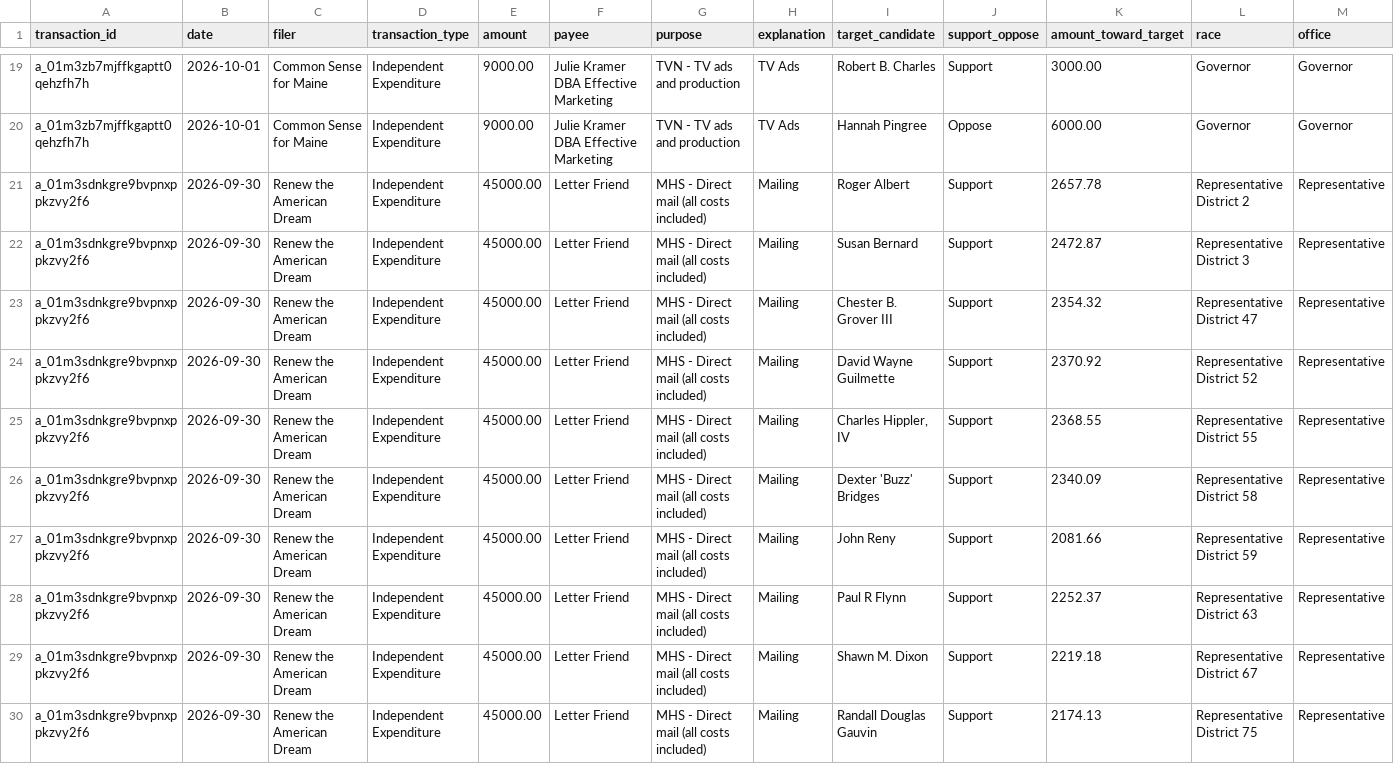
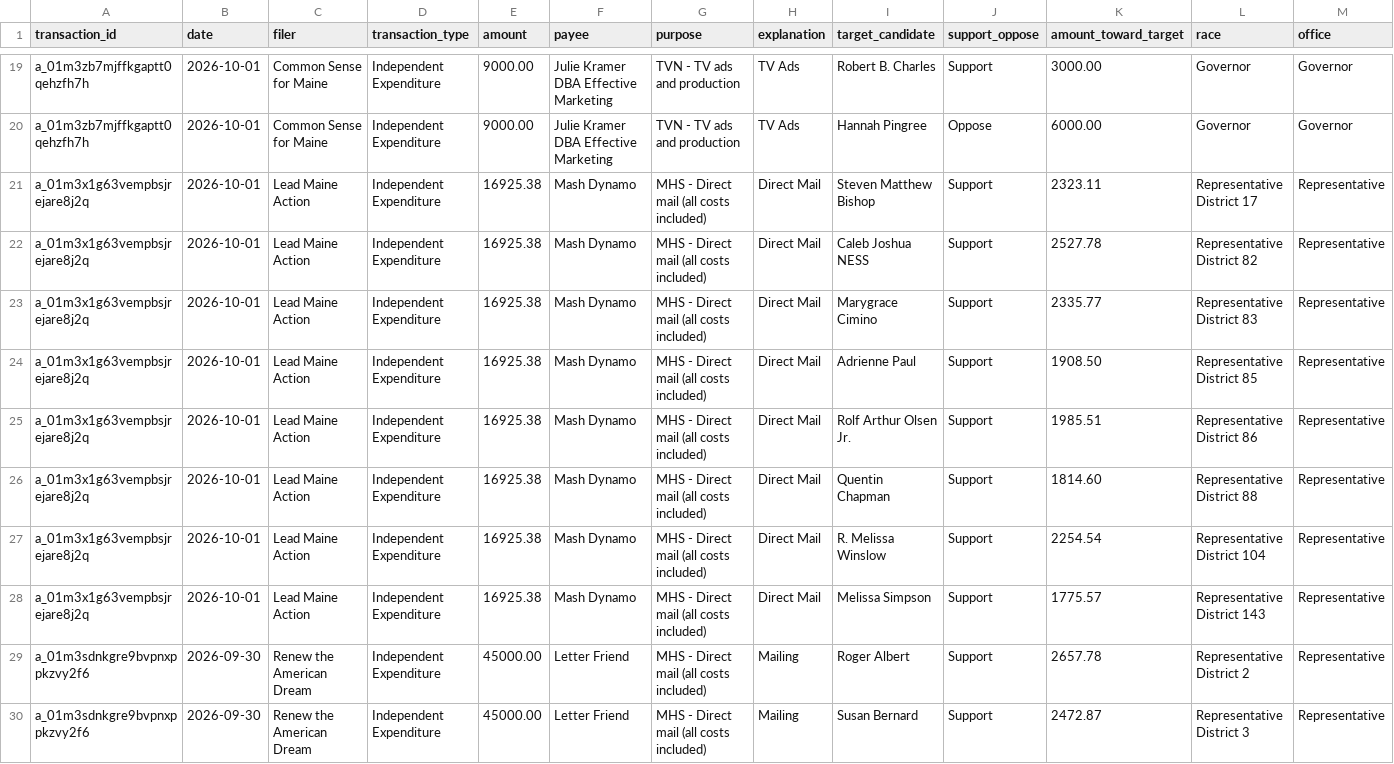
Before and after one commit to wsfp/maine-ie-tracker, a CSV file: ie_tracker.csv, drawn as a sheet; only a part is shown, gaps mark what is left out; the shorter side is filled out with more unchanged rows; rows hold the shown columns only; the diff names each change by its address in the sheet, - before the commit and + after, or states it on an @@ line.

```diff
--- a/ie_tracker.csv
+++ b/ie_tracker.csv
+row 21: a_01m3x1g63vempbsjrejare8j2q | 2026-10-01 | Lead Maine Action | Independent Expenditure | 16925.38 | Mash Dynamo | MHS - Direct mail (all costs included) | Direct Mail | Steven Matthew Bishop | Support | 2323.11 | Representative District 17 | Representative
+row 22: a_01m3x1g63vempbsjrejare8j2q | 2026-10-01 | Lead Maine Action | Independent Expenditure | 16925.38 | Mash Dynamo | MHS - Direct mail (all costs included) | Direct Mail | Caleb Joshua NESS | Support | 2527.78 | Representative District 82 | Representative
+row 23: a_01m3x1g63vempbsjrejare8j2q | 2026-10-01 | Lead Maine Action | Independent Expenditure | 16925.38 | Mash Dynamo | MHS - Direct mail (all costs included) | Direct Mail | Marygrace Cimino | Support | 2335.77 | Representative District 83 | Representative
+row 24: a_01m3x1g63vempbsjrejare8j2q | 2026-10-01 | Lead Maine Action | Independent Expenditure | 16925.38 | Mash Dynamo | MHS - Direct mail (all costs included) | Direct Mail | Adrienne Paul | Support | 1908.50 | Representative District 85 | Representative
+row 25: a_01m3x1g63vempbsjrejare8j2q | 2026-10-01 | Lead Maine Action | Independent Expenditure | 16925.38 | Mash Dynamo | MHS - Direct mail (all costs included) | Direct Mail | Rolf Arthur Olsen Jr. | Support | 1985.51 | Representative District 86 | Representative
+row 26: a_01m3x1g63vempbsjrejare8j2q | 2026-10-01 | Lead Maine Action | Independent Expenditure | 16925.38 | Mash Dynamo | MHS - Direct mail (all costs included) | Direct Mail | Quentin Chapman | Support | 1814.60 | Representative District 88 | Representative
+row 27: a_01m3x1g63vempbsjrejare8j2q | 2026-10-01 | Lead Maine Action | Independent Expenditure | 16925.38 | Mash Dynamo | MHS - Direct mail (all costs included) | Direct Mail | R. Melissa Winslow | Support | 2254.54 | Representative District 104 | Representative
+row 28: a_01m3x1g63vempbsjrejare8j2q | 2026-10-01 | Lead Maine Action | Independent Expenditure | 16925.38 | Mash Dynamo | MHS - Direct mail (all costs included) | Direct Mail | Melissa Simpson | Support | 1775.57 | Representative District 143 | Representative
```
